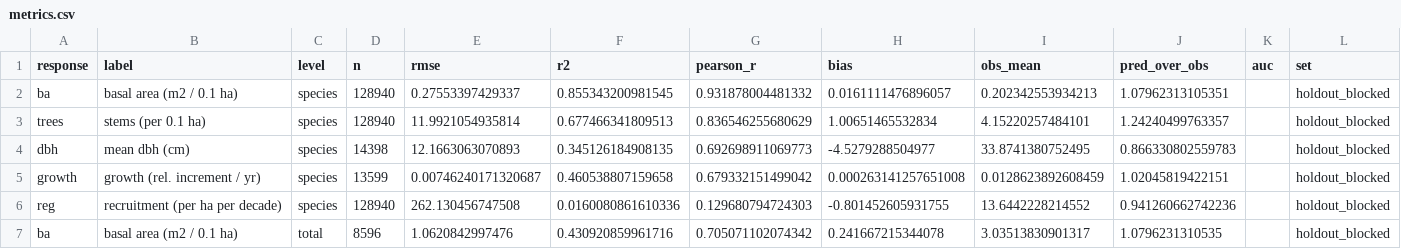
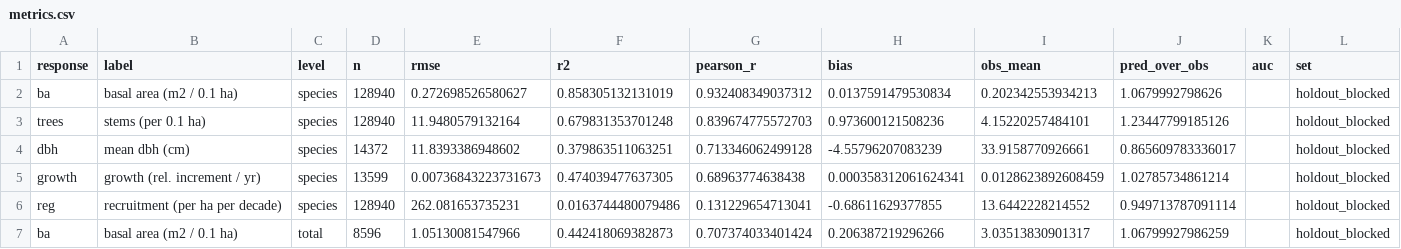
Before and after one commit to FINNverse/FINN-model-BWI, a CSV file: calibration/validation/metrics.csv, drawn as a sheet; only a part is shown; the diff covers the shown part only.

```diff
--- a/calibration/validation/metrics.csv
+++ b/calibration/validation/metrics.csv
@@ -1,7 +1,7 @@
 response,label,level,n,rmse,r2,pearson_r,bias,obs_mean,pred_over_obs,auc,set
-ba,basal area (m2 / 0.1 ha),species,128940,0.27553397429337,0.855343200981545,0.931878004481332,0.0161111476896057,0.202342553934213,1.07962313105351,,holdout_blocked
-trees,stems (per 0.1 ha),species,128940,11.9921054935814,0.677466341809513,0.836546255680629,1.00651465532834,4.15220257484101,1.24240499763357,,holdout_blocked
-dbh,mean dbh (cm),species,14398,12.1663063070893,0.345126184908135,0.692698911069773,-4.5279288504977,33.8741380752495,0.866330802559783,,holdout_blocked
-growth,growth (rel. increment / yr),species,13599,0.00746240171320687,0.460538807159658,0.679332151499042,0.000263141257651008,0.0128623892608459,1.02045819422151,,holdout_blocked
-reg,recruitment (per ha per decade),species,128940,262.130456747508,0.0160080861610336,0.129680794724303,-0.801452605931755,13.6442228214552,0.941260662742236,,holdout_blocked
-ba,basal area (m2 / 0.1 ha),total,8596,1.0620842997476,0.430920859961716,0.705071102074342,0.241667215344078,3.03513830901317,1.0796231310535,,holdout_blocked
+ba,basal area (m2 / 0.1 ha),species,128940,0.272698526580627,0.858305132131019,0.932408349037312,0.0137591479530834,0.202342553934213,1.0679992798626,,holdout_blocked
+trees,stems (per 0.1 ha),species,128940,11.9480579132164,0.679831353701248,0.839674775572703,0.973600121508236,4.15220257484101,1.23447799185126,,holdout_blocked
+dbh,mean dbh (cm),species,14372,11.8393386948602,0.379863511063251,0.713346062499128,-4.55796207083239,33.9158770926661,0.865609783336017,,holdout_blocked
+growth,growth (rel. increment / yr),species,13599,0.00736843223731673,0.474039477637305,0.68963774638438,0.000358312061624341,0.0128623892608459,1.02785734861214,,holdout_blocked
+reg,recruitment (per ha per decade),species,128940,262.081653735231,0.0163744480079486,0.131229654713041,-0.68611629377855,13.6442228214552,0.949713787091114,,holdout_blocked
+ba,basal area (m2 / 0.1 ha),total,8596,1.05130081547966,0.442418069382873,0.707374033401424,0.206387219296266,3.03513830901317,1.06799927986259,,holdout_blocked
```
Also changed, not shown: 12 edited cells elsewhere in this file, calibration/expected_preparation.csv, calibration/validation/bare_ground_equilibrium.csv, 27 other files.
